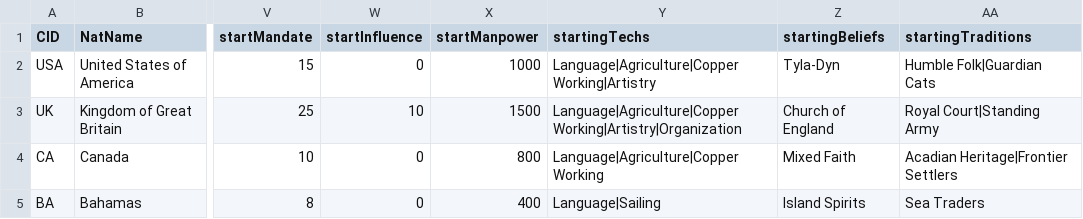
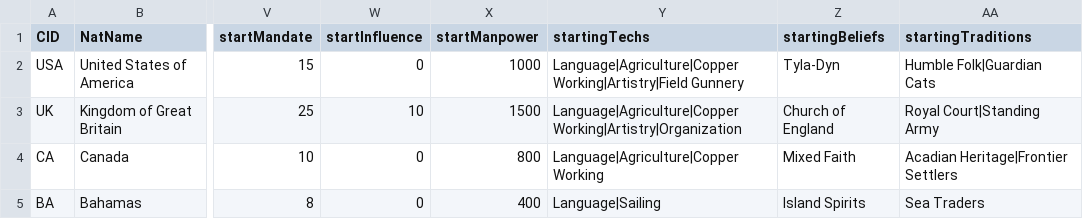
Before and after one commit to etherthegreat/mostupdatedfarsword, a CSV file: data/countries/countries.csv, drawn as a sheet; only a part is shown, gaps mark what is left out; the diff names each change by its address in the sheet, - before the commit and + after, or states it on an @@ line.

```diff
--- a/data/countries/countries.csv
+++ b/data/countries/countries.csv
-Y2 (startingTechs): Language|Agriculture|Copper Working|Artistry
+Y2 (startingTechs): Language|Agriculture|Copper Working|Artistry|Field Gunnery
```
Also changed, not shown: 2 other files.
